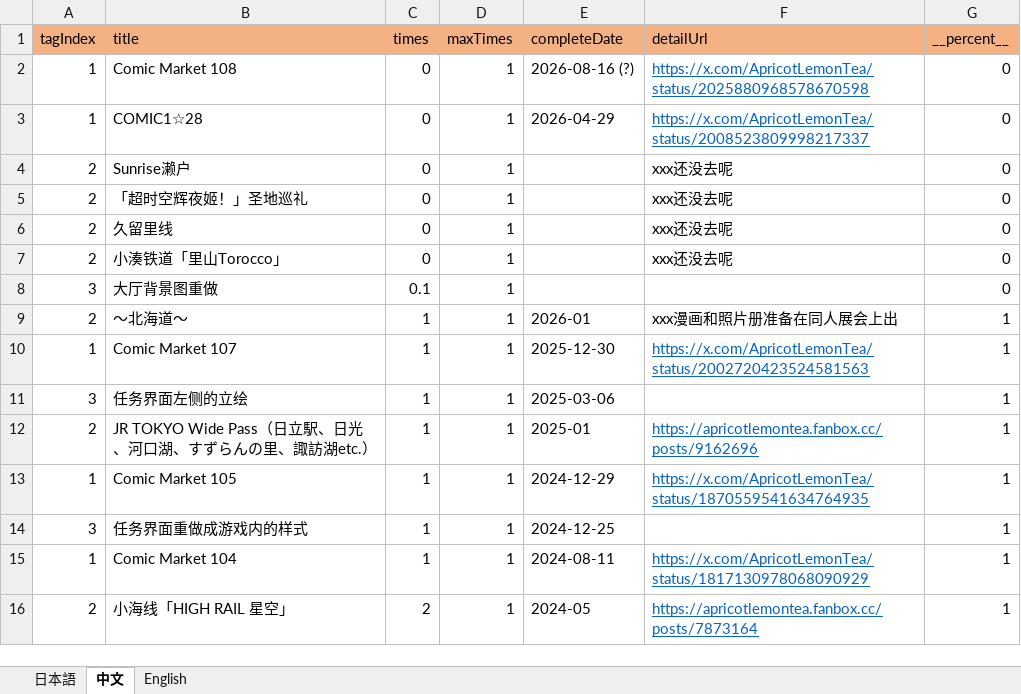
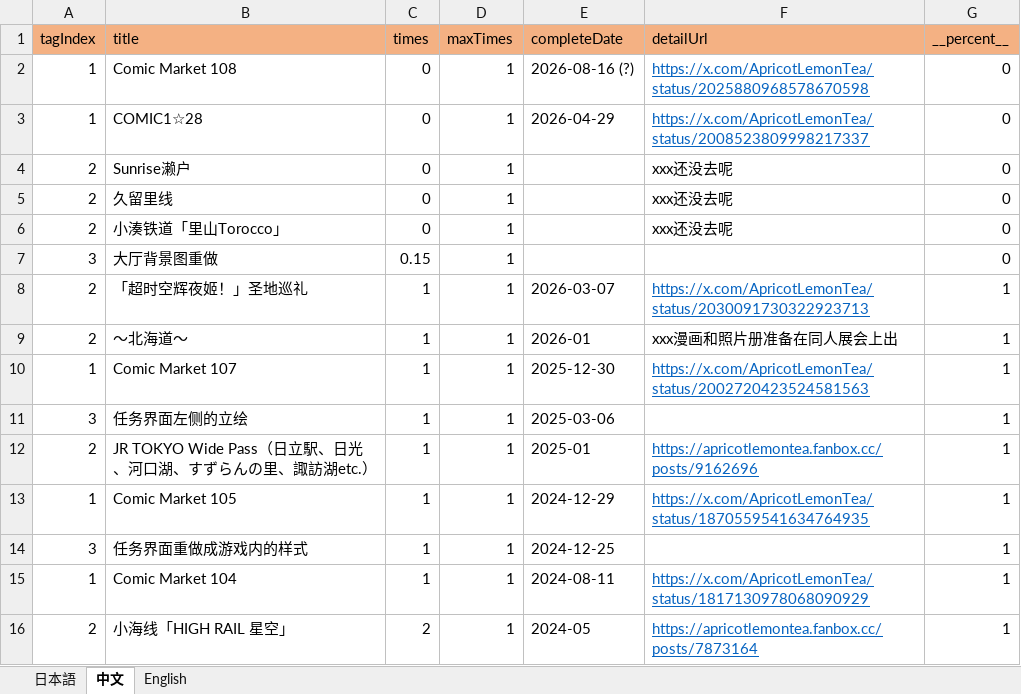
Before and after one commit to ApricotLemonTea/BA-style-homepage, an Excel workbook: public/data/mission.xlsx, sheet 中文, drawn as a sheet; values as stored, in another font and other column widths than the file's, no borders; removed rows and columns are numbered as before the commit, all else as after; the diff names each change by its address in the sheet, - before the commit and + after, or states it on an @@ line.

```diff
--- a/public/data/mission.xlsx (sheet 中文)
+++ b/public/data/mission.xlsx (sheet 中文)
-row 5: 2 | 「超时空辉夜姬！」圣地巡礼 | 0 | 1 |  | xxx还没去呢 | 0
-C7 (times): 0.1
+C7 (times): 0.15
+row 8: 2 | 「超时空辉夜姬！」圣地巡礼 | 1 | 1 | 2026-03-07 | https://x.com/ApricotLemonTea/status/2030091730322923713 | 1
```
Also changed, not shown: sheet English, sheet 日本語, formulas that keep their value, 1 other file.
